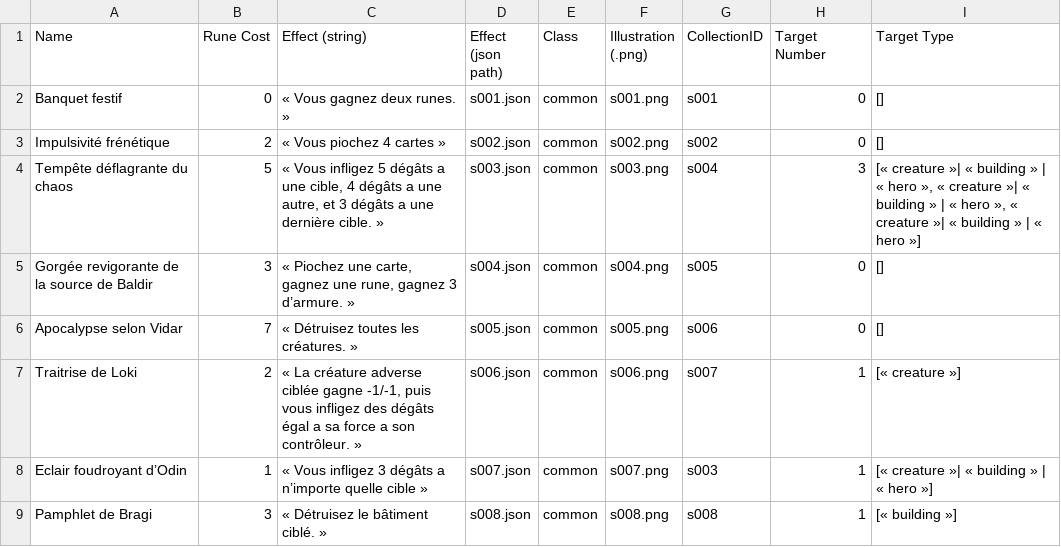
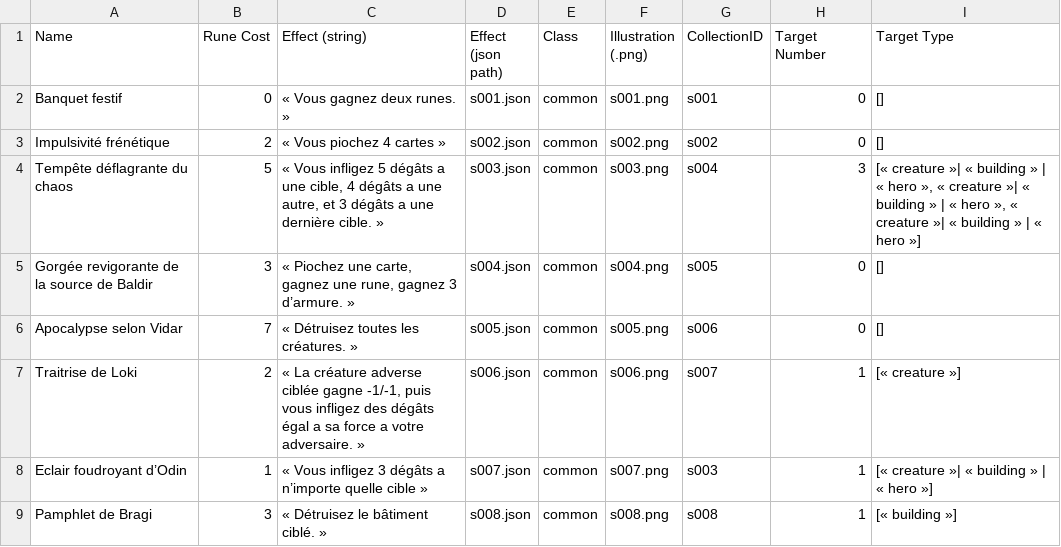
Before and after one commit to FT-OTTA/Transcendence42, a CSV file: nodejs/databases/spells/SPELLS_DB.csv, drawn as a sheet.

Commit message:
spells

```diff
--- a/nodejs/databases/spells/SPELLS_DB.csv
+++ b/nodejs/databases/spells/SPELLS_DB.csv
@@ -6,3 +6,3 @@ Gorgée revigorante de la source de Baldir;3;« Piochez une carte, gagnez une r
 Apocalypse selon Vidar;7;« Détruisez toutes les créatures. »;s005.json;common;s005.png;s006;0;[]
-Traitrise de Loki;2;« La créature adverse ciblée gagne -1/-1, puis vous infligez des dégâts égal a sa force a son contrôleur. »;s006.json;common;s006.png;s007;1;[« creature »]
+Traitrise de Loki;2;« La créature adverse ciblée gagne -1/-1, puis vous infligez des dégâts égal a sa force a votre adversaire. »;s006.json;common;s006.png;s007;1;[« creature »]
 Eclair foudroyant d’Odin;1;« Vous infligez 3 dégâts a n’importe quelle cible »;s007.json;common;s007.png;s003;1;[« creature »| « building » | « hero »]
```
